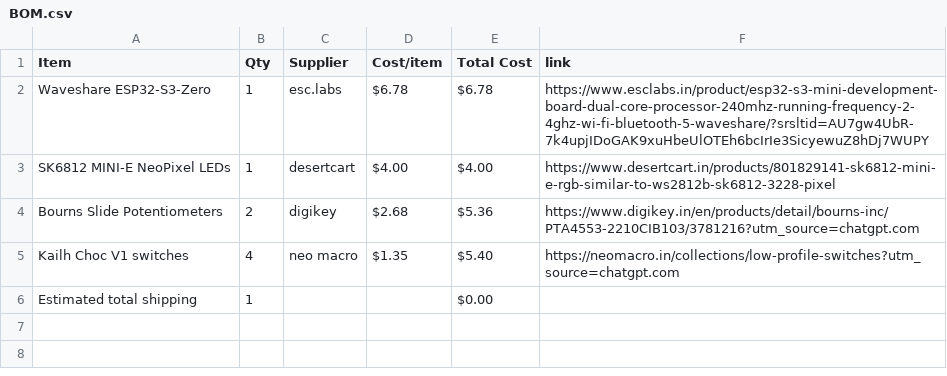
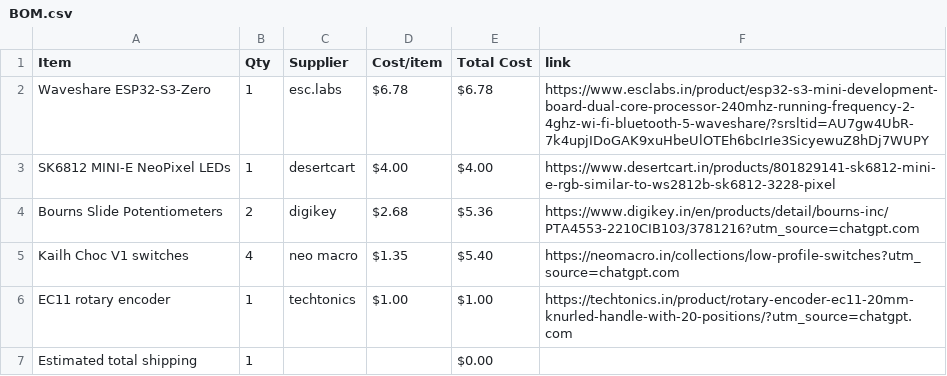
Before and after one commit to miyakostarry/mimimomo, a CSV file: BOM.csv, drawn as a sheet; the diff names each change by its address in the sheet, - before the commit and + after, or states it on an @@ line.

Commit message:
Sync mimimomo midi keyboard from Half Life

```diff
--- a/BOM.csv
+++ b/BOM.csv
+row 6: EC11 rotary encoder | 1 | techtonics | $1.00 | $1.00 | https://techtonics.in/product/rotary-encoder-ec11-20mm-knurled-handle-with-20-positions/?utm_source=chatgpt.com
```
